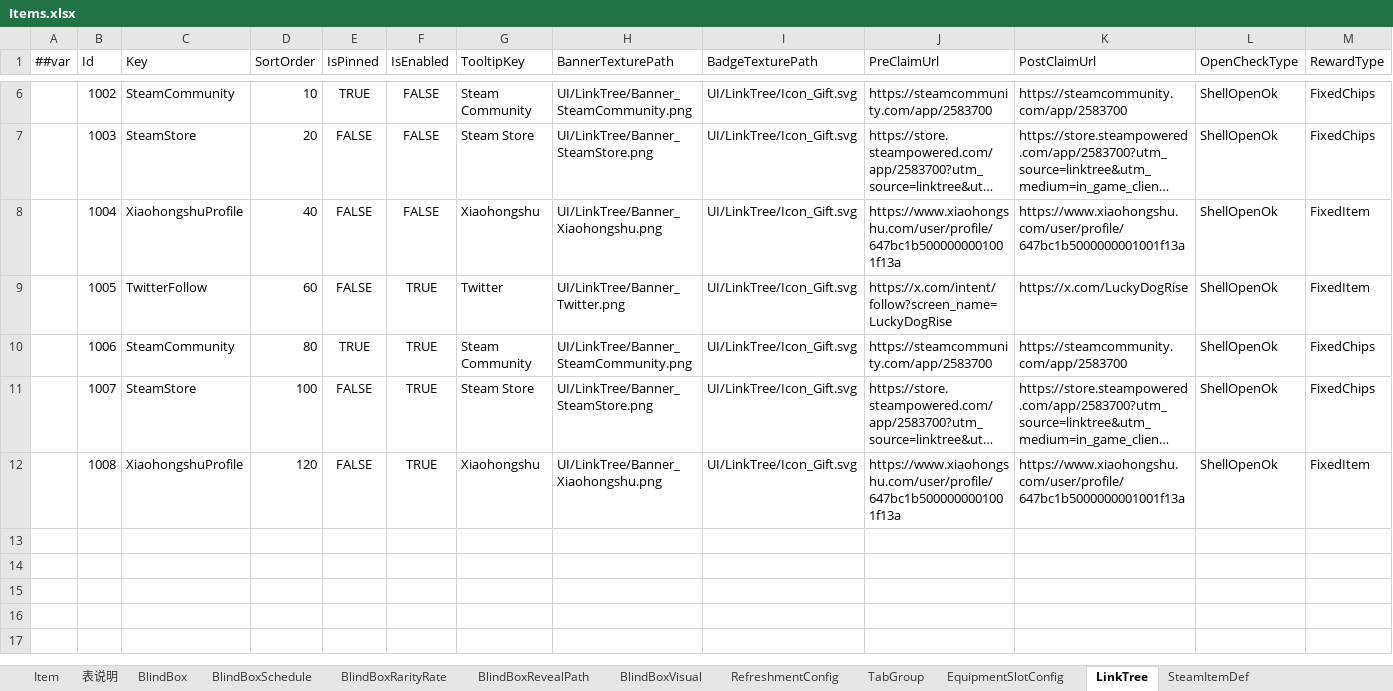
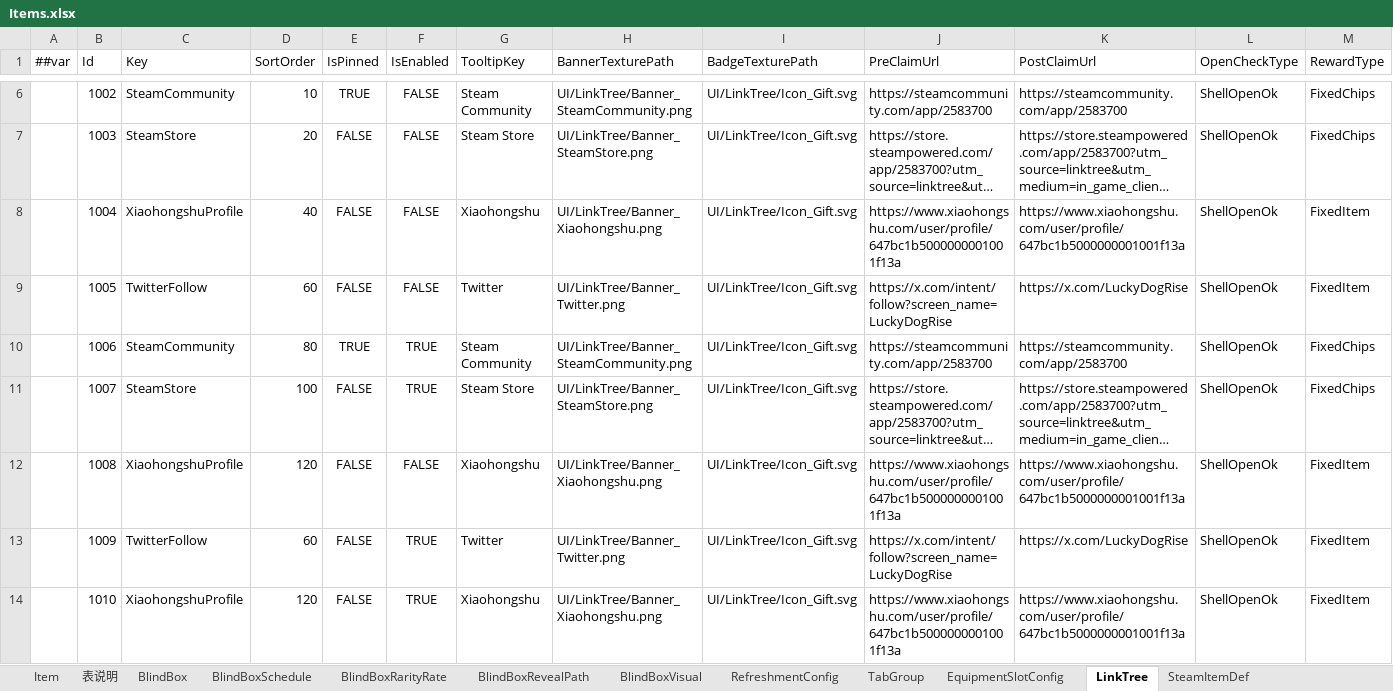
Before and after one commit to SeananTQ/lucky-dog-pub-2026, an Excel workbook: luban-excels/xlsx/Items.xlsx, sheet LinkTree, drawn as a sheet; only a part is shown, gaps mark what is left out; long unchanged cells end in …; values as stored, in another font and other column widths than the file's, no borders; conditional formats not drawn; rows hold the shown columns only; the diff names each change by its address in the sheet, - before the commit and + after, or states it on an @@ line.

Commit message:
feat:导出Playtest版LinkTree 以及10倍时间

```diff
--- a/luban-excels/xlsx/Items.xlsx (sheet LinkTree)
+++ b/luban-excels/xlsx/Items.xlsx (sheet LinkTree)
-F9 (IsEnabled): TRUE
+F9 (IsEnabled): FALSE
-F12 (IsEnabled): TRUE
+F12 (IsEnabled): FALSE
+row 13:  | 1009 | TwitterFollow | 60 | FALSE | TRUE | Twitter | UI/LinkTree/Banner_Twitter.png | UI/LinkTree/Icon_Gift.svg | https://x.com/intent/follow?screen_name=LuckyDogRise | https://x.com/LuckyDogRise | ShellOpenOk | FixedItem
+row 14:  | 1010 | XiaohongshuProfile | 120 | FALSE | TRUE | Xiaohongshu | UI/LinkTree/Banner_Xiaohongshu.png | UI/LinkTree/Icon_Gift.svg | https://www.xiaohongshu.com/user/profile/647bc1b5000000001001f13a | https://www.xiaohongshu.com/user/profile/647bc1b5000000001001f13a | ShellOpenOk | FixedItem
```
Also changed, not shown: sheet SteamItemDef, sheet Item, 11 other files.
